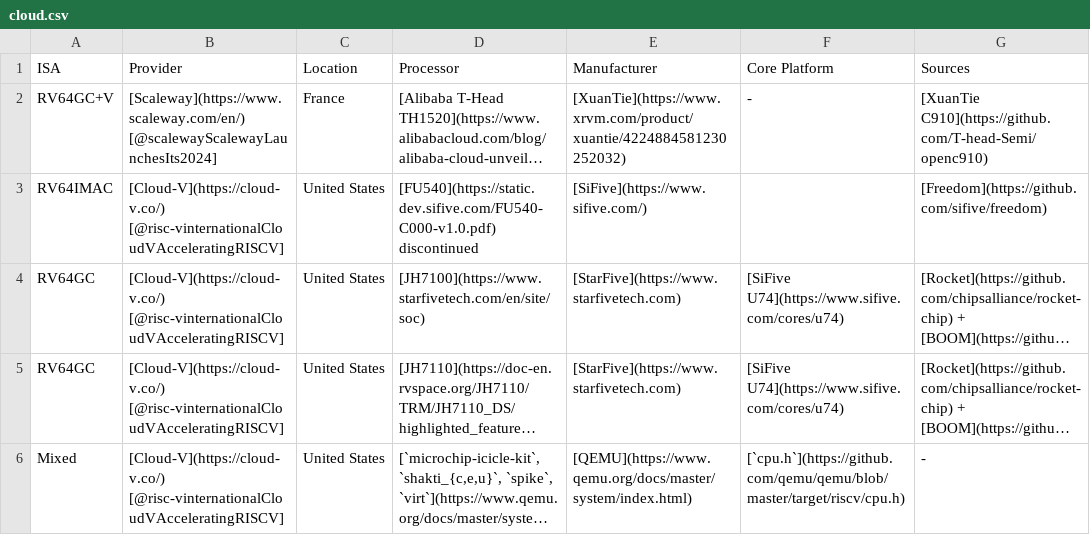
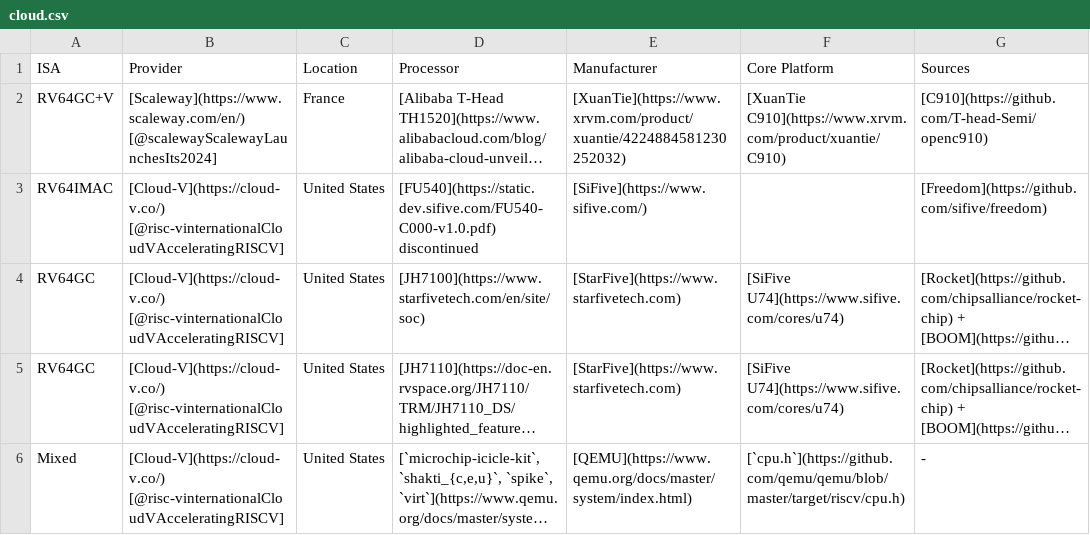
Before and after one commit to phretor/o-riscv, a CSV file: docs/cloud/cloud.csv, drawn as a sheet; long unchanged cells end in …; the diff names each change by its address in the sheet, - before the commit and + after, or states it on an @@ line.

```diff
--- a/docs/cloud/cloud.csv
+++ b/docs/cloud/cloud.csv
-F2 (Core Platform): -
+F2 (Core Platform): [XuanTie C910](https://www.xrvm.com/product/xuantie/C910)
-G2 (Sources): [XuanTie C910](https://github.com/T-head-Semi/openc910)
+G2 (Sources): [C910](https://github.com/T-head-Semi/openc910)
```
Also changed, not shown: docs/hardware/hardware.csv, 2 other files.
